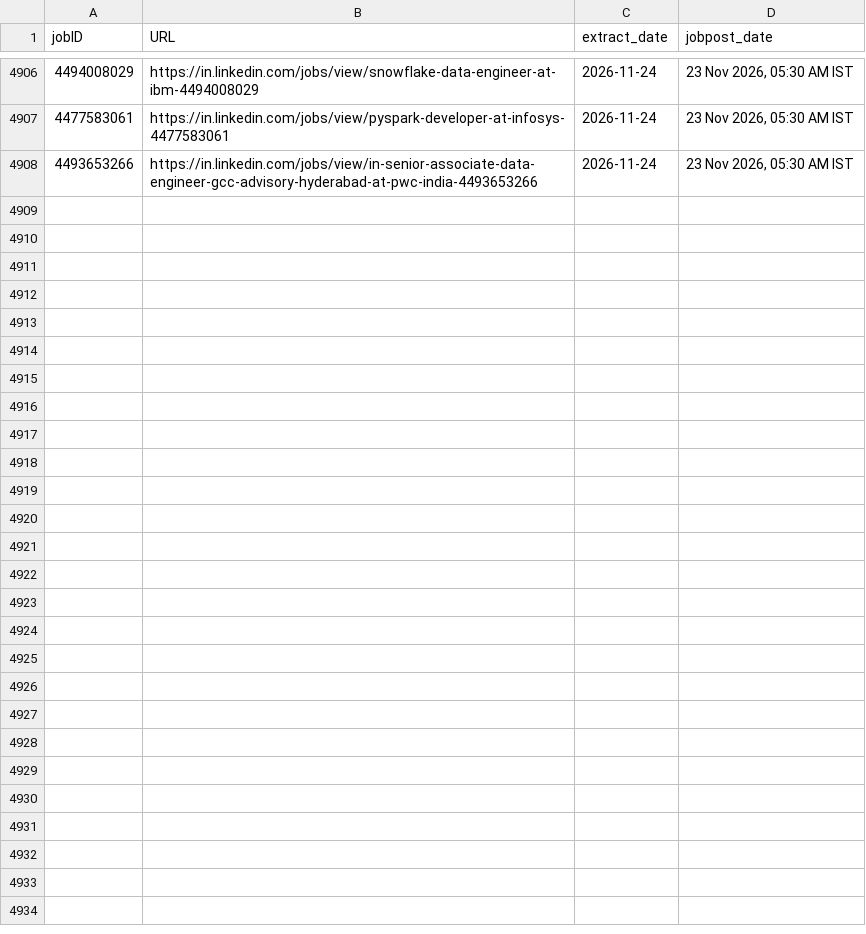
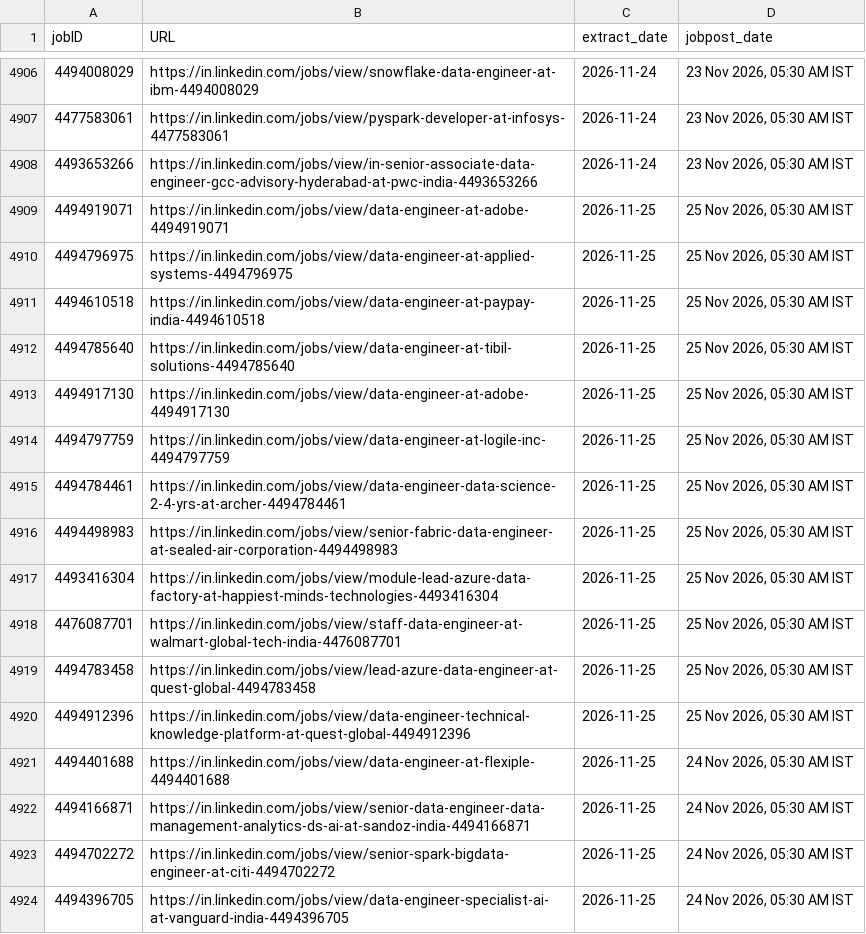
Before and after one commit to Nilkamal-m/ecomdata, a CSV file: temp.csv, drawn as a sheet; only a part is shown, gaps mark what is left out; the diff names each change by its address in the sheet, - before the commit and + after, or states it on an @@ line.

```diff
--- a/temp.csv
+++ b/temp.csv
+row 4909: 4494919071 | https://in.linkedin.com/jobs/view/data-engineer-at-adobe-4494919071 | 2026-11-25 | 25 Nov 2026, 05:30 AM IST
+row 4910: 4494796975 | https://in.linkedin.com/jobs/view/data-engineer-at-applied-systems-4494796975 | 2026-11-25 | 25 Nov 2026, 05:30 AM IST
+row 4911: 4494610518 | https://in.linkedin.com/jobs/view/data-engineer-at-paypay-india-4494610518 | 2026-11-25 | 25 Nov 2026, 05:30 AM IST
+row 4912: 4494785640 | https://in.linkedin.com/jobs/view/data-engineer-at-tibil-solutions-4494785640 | 2026-11-25 | 25 Nov 2026, 05:30 AM IST
+row 4913: 4494917130 | https://in.linkedin.com/jobs/view/data-engineer-at-adobe-4494917130 | 2026-11-25 | 25 Nov 2026, 05:30 AM IST
+row 4914: 4494797759 | https://in.linkedin.com/jobs/view/data-engineer-at-logile-inc-4494797759 | 2026-11-25 | 25 Nov 2026, 05:30 AM IST
+row 4915: 4494784461 | https://in.linkedin.com/jobs/view/data-engineer-data-science-2-4-yrs-at-archer-4494784461 | 2026-11-25 | 25 Nov 2026, 05:30 AM IST
+row 4916: 4494498983 | https://in.linkedin.com/jobs/view/senior-fabric-data-engineer-at-sealed-air-corporation-4494498983 | 2026-11-25 | 25 Nov 2026, 05:30 AM IST
+row 4917: 4493416304 | https://in.linkedin.com/jobs/view/module-lead-azure-data-factory-at-happiest-minds-technologies-4493416304 | 2026-11-25 | 25 Nov 2026, 05:30 AM IST
+row 4918: 4476087701 | https://in.linkedin.com/jobs/view/staff-data-engineer-at-walmart-global-tech-india-4476087701 | 2026-11-25 | 25 Nov 2026, 05:30 AM IST
+row 4919: 4494783458 | https://in.linkedin.com/jobs/view/lead-azure-data-engineer-at-quest-global-4494783458 | 2026-11-25 | 25 Nov 2026, 05:30 AM IST
+row 4920: 4494912396 | https://in.linkedin.com/jobs/view/data-engineer-technical-knowledge-platform-at-quest-global-4494912396 | 2026-11-25 | 25 Nov 2026, 05:30 AM IST
+row 4921: 4494401688 | https://in.linkedin.com/jobs/view/data-engineer-at-flexiple-4494401688 | 2026-11-25 | 24 Nov 2026, 05:30 AM IST
+row 4922: 4494166871 | https://in.linkedin.com/jobs/view/senior-data-engineer-data-management-analytics-ds-ai-at-sandoz-india-4494166871 | 2026-11-25 | 24 Nov 2026, 05:30 AM IST
+row 4923: 4494702272 | https://in.linkedin.com/jobs/view/senior-spark-bigdata-engineer-at-citi-4494702272 | 2026-11-25 | 24 Nov 2026, 05:30 AM IST
+row 4924: 4494396705 | https://in.linkedin.com/jobs/view/data-engineer-specialist-ai-at-vanguard-india-4494396705 | 2026-11-25 | 24 Nov 2026, 05:30 AM IST
```
